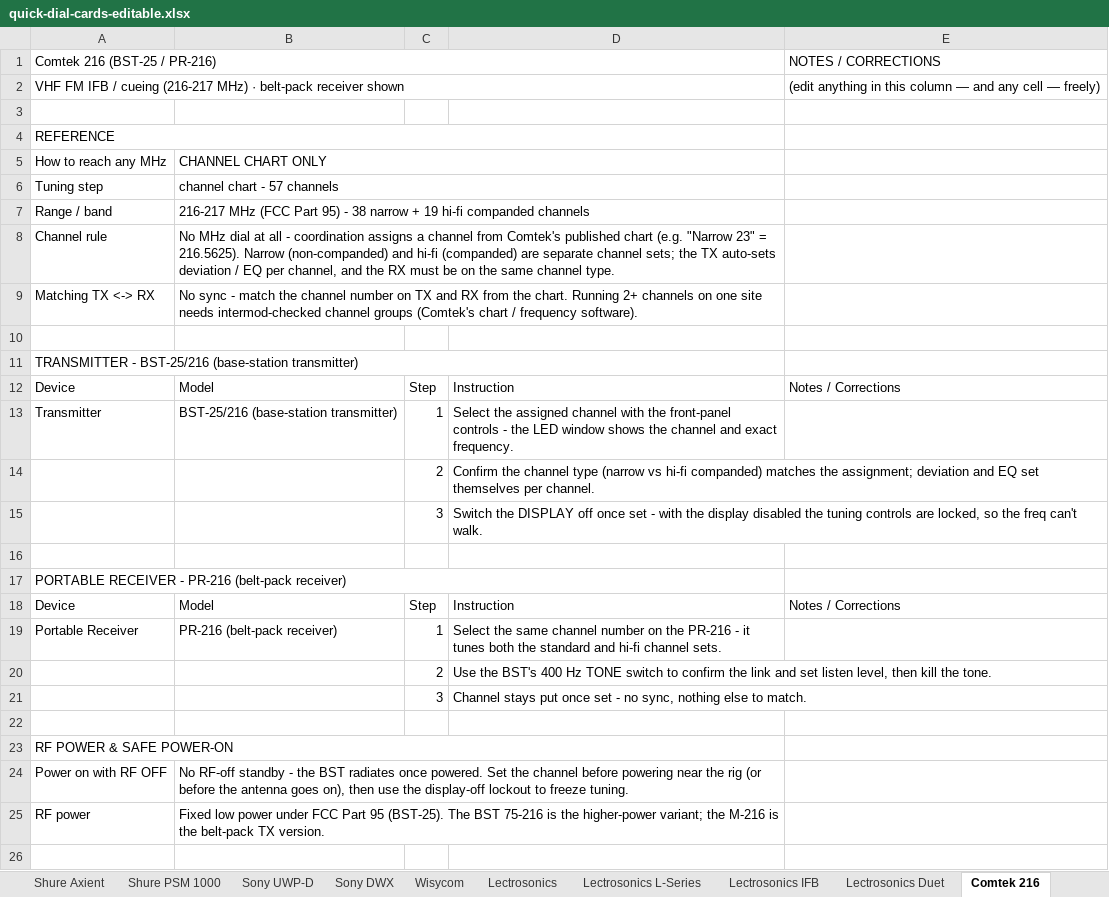
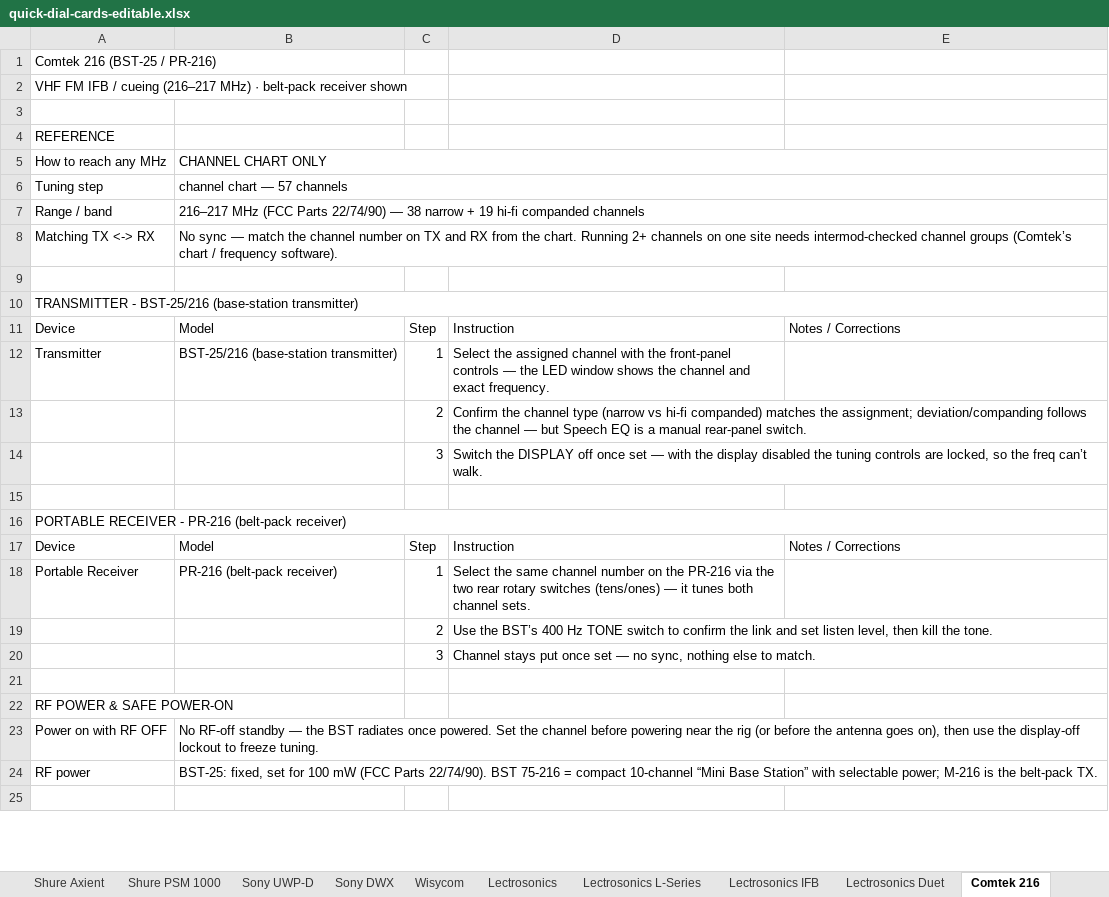
Before and after one commit to gothamsound/quick-dial-cards, an Excel workbook: quick-dial-cards-editable.xlsx, sheet Comtek 216, drawn as a sheet; only a part is shown; values as stored, in another font and other column widths than the file's, no cell formats; removed rows and columns are numbered as before the commit, all else as after; the diff covers the shown part only; the diff names each change by its address in the sheet, - before the commit and + after, or states it on an @@ line.

```diff
--- a/quick-dial-cards-editable.xlsx (sheet Comtek 216)
+++ b/quick-dial-cards-editable.xlsx (sheet Comtek 216)
-A1:D1 merged
-E1: NOTES / CORRECTIONS
+E1: (empty)
-row 2: VHF FM IFB / cueing (216-217 MHz) · belt-pack receiver shown |  |  |  | (edit anything in this column — and any cell — freely)
+row 2: VHF FM IFB / cueing (216–217 MHz) · belt-pack receiver shown
-A4:D4 merged
-B5:D5 merged
+B5:E5 merged
-B6 (CHANNEL CHART ONLY): channel chart - 57 channels
+B6 (CHANNEL CHART ONLY): channel chart — 57 channels
-B6:D6 merged
+B6:E6 merged
-B7 (CHANNEL CHART ONLY): 216-217 MHz (FCC Part 95) - 38 narrow…
+B7 (CHANNEL CHART ONLY): 216–217 MHz (FCC Parts 22/74/90) — 38 narrow…
-B7:D7 merged
+B7:E7 merged
-row 8: Channel rule | No MHz dial at all - coordination assigns a channel from Comtek's published chart (e.g. "Narrow 23" = 216.5625). Narrow (non-companded) and hi-fi (companded) are separate channel sets; the TX auto-sets deviation / EQ per channel, and the RX must be on the same channel type.
-B8 (CHANNEL CHART ONLY): No sync - match the channel number on TX and RX from the chart. Running 2+ channels on one site needs intermod-checked channel groups (Comtek's chart /…
+B8 (CHANNEL CHART ONLY): No sync — match the channel number on TX and RX from the chart. Running 2+ channels on one site needs intermod-checked channel groups (Comtek’s chart /…
-B9:D9 merged
+B8:E8 merged
-A11:D11 merged
+A10:E10 merged
-D12: …front-panel controls - the LED…
+D12: …front-panel controls — the LED…
-D13: …the assignment; deviation and EQ set themselves per channel.
+D13: …the assignment; deviation/companding follows the channel — but Speech EQ is a manual rear-panel switch.
-D14: …once set - with the display disabled the tuning controls are locked, so the freq can't walk.
+D14: …once set — with the display disabled the tuning controls are locked, so the freq can’t walk.
-A17:D17 merged
+A16:E16 merged
-D18: …the PR-216 - it tunes both the standard and hi-fi channel sets.
+D18: …the PR-216 via the two rear rotary switches (tens/ones) — it tunes both channel sets.
-D19: Use the BST's 400 Hz…
+D19: Use the BST’s 400 Hz…
-D20: …once set - no sync,…
+D20: …once set — no sync,…
-A23:D23 merged
-B23 (CHANNEL CHART ONLY): …RF-off standby - the BST…
+B23 (CHANNEL CHART ONLY): …RF-off standby — the BST…
-B24:D24 merged
+B23:E23 merged
-B24 (CHANNEL CHART ONLY): Fixed low power under FCC Part 95 (BST-25). The BST 75-216 is the higher-power variant; the M-216 is the belt-pack TX version.
+B24 (CHANNEL CHART ONLY): BST-25: fixed, set for 100 mW (FCC Parts 22/74/90). BST 75-216 = compact 10-channel “Mini Base Station” with selectable power; M-216 is the belt-pack TX.
-B25:D25 merged
+B24:E24 merged
```
Also changed, not shown: 4 added rows, 3 edited cells and merged cells elsewhere in this sheet, sheet Sennheiser 3000-5000, sheet Lectrosonics IFB, sheet Sound Devices Astral, sheet Sennheiser 2000, sheet Wisycom, sheet Lectrosonics Duet, 10 more sheets, cell formats, 8 other files.
